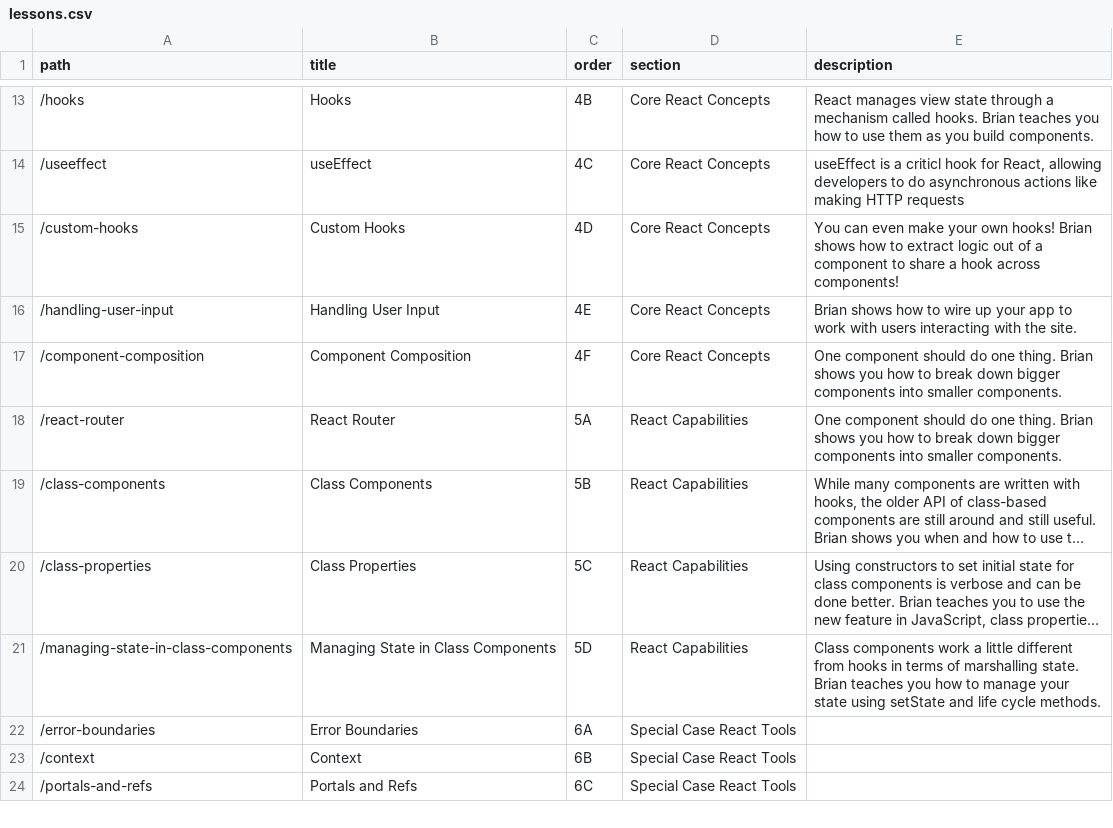
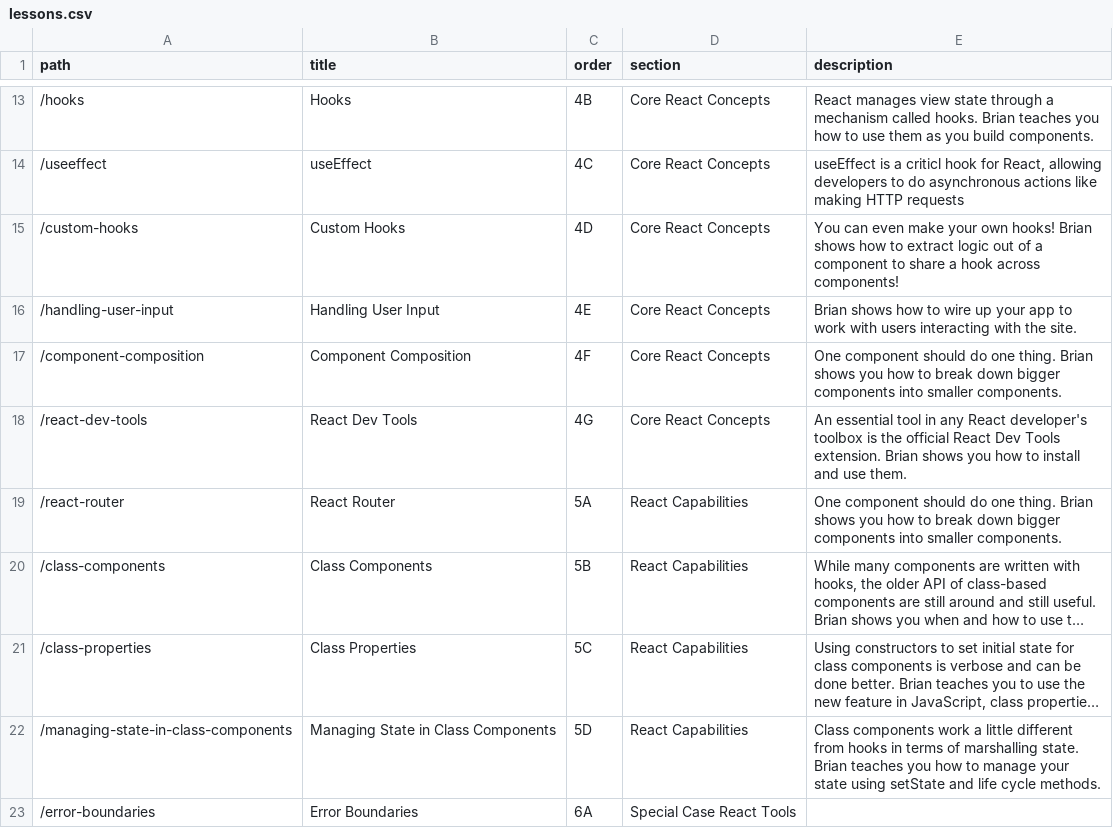
Before and after one commit to btholt/complete-intro-to-react-v6, a CSV file: lessons.csv, drawn as a sheet; only a part is shown, gaps mark what is left out; the shorter side is filled out with more unchanged rows; long unchanged cells end in …; the diff names each change by its address in the sheet, - before the commit and + after, or states it on an @@ line.

```diff
--- a/lessons.csv
+++ b/lessons.csv
+row 18: /react-dev-tools | React Dev Tools | 4G | Core React Concepts | An essential tool in any React developer's toolbox is the official React Dev Tools extension. Brian shows you how to install and use them.
```
Also changed, not shown: links.csv, 52 other files.
